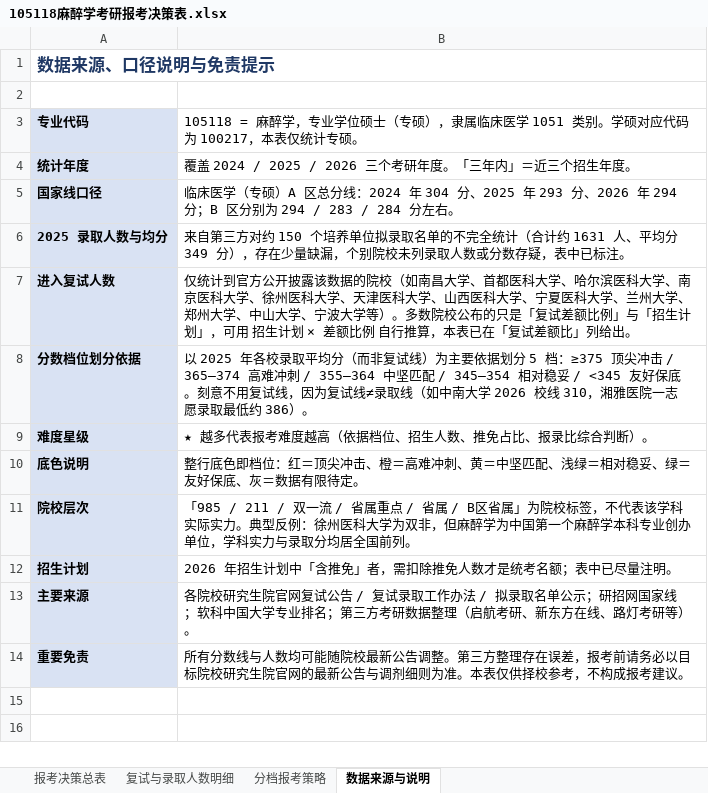
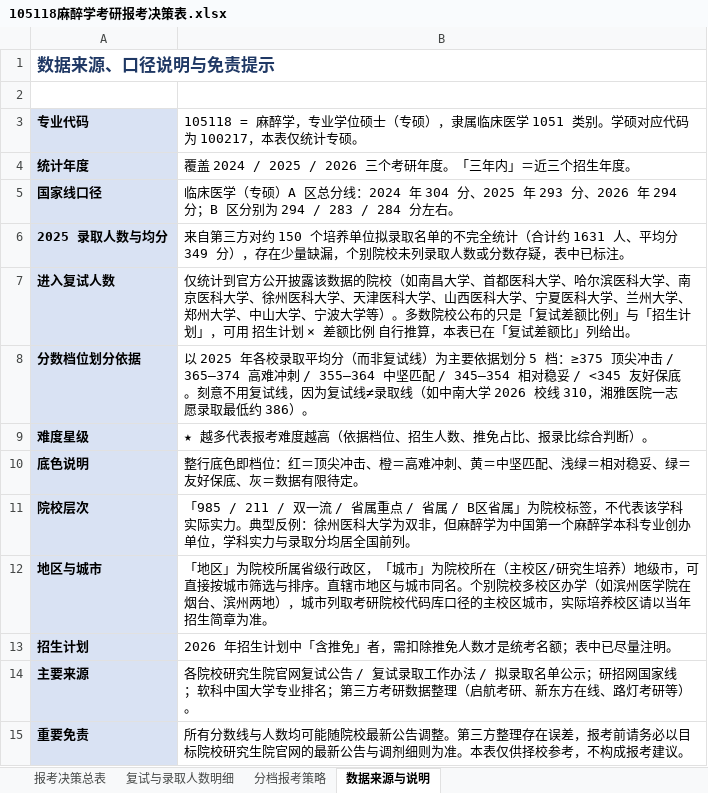
Before and after one commit to LAZYKIDZzz/kaoyan-105118-anesthesia-postgrad, an Excel workbook: 105118麻醉学考研报考决策表.xlsx, sheet 数据来源与说明, drawn as a sheet; values as stored, in another font and other column widths than the file's, no borders; the diff names each change by its address in the sheet, - before the commit and + after, or states it on an @@ line.

```diff
--- a/105118麻醉学考研报考决策表.xlsx (sheet 数据来源与说明)
+++ b/105118麻醉学考研报考决策表.xlsx (sheet 数据来源与说明)
+row 12: 地区与城市 | 「地区」为院校所属省级行政区，「城市」为院校所在（主校区/研究生培养）地级市，可直接按城市筛选与排序。直辖市地区与城市同名。个别院校多校区办学（如滨州医学院在烟台、滨州两地），城市列取考研院校代码库口径的主校区城市，实际培养校区请以当年招生简章为准。
```
Also changed, not shown: sheet 复试与录取人数明细, sheet 报考决策总表, 105118麻醉学考研三年数据统计表.xlsx, 19 other files.
